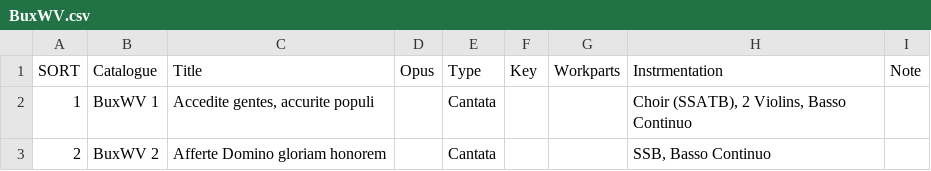
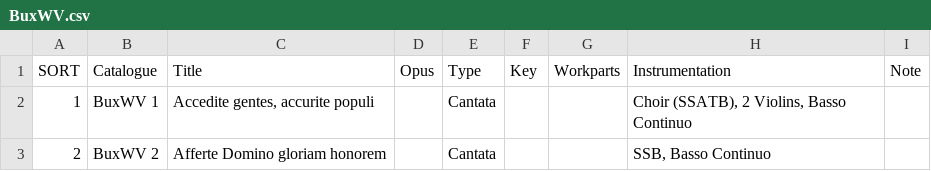
Before and after one commit to KenParker-CN/Konzert-database, a CSV file: data/catalogues/BuxWV.csv, drawn as a sheet; only a part is shown.

Commit message:
update BuxWV's worklist

```diff
--- a/data/catalogues/BuxWV.csv
+++ b/data/catalogues/BuxWV.csv
@@ -1,2 +1,2 @@
-SORT,Catalogue,Title,Opus,Type,Key,Workparts,Instrmentation,Note
+SORT,Catalogue,Title,Opus,Type,Key,Workparts,Instrumentation,Note
 1,BuxWV 1,"Accedite gentes, accurite populi",,Cantata,,,"Choir (SSATB), 2 Violins, Basso Continuo",
```
